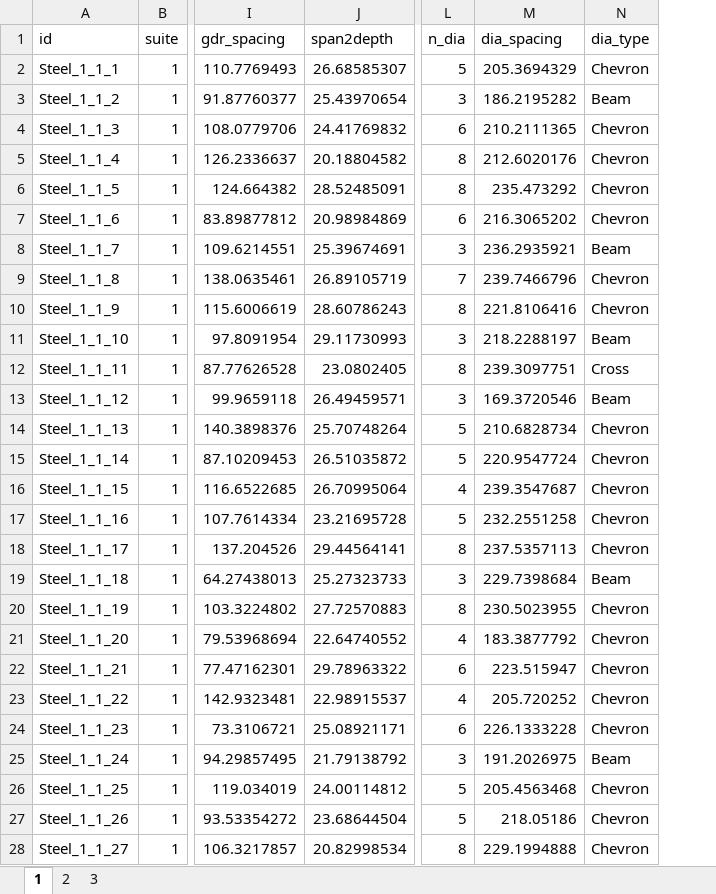
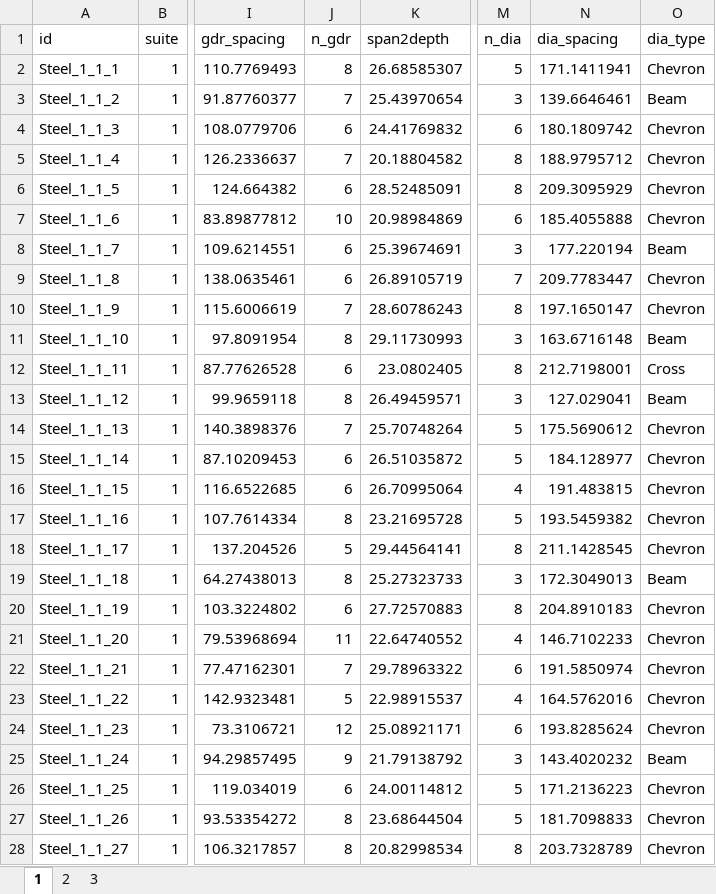
Before and after one commit to nromano7/steel-bridge-data-analysis, an Excel workbook: data/results_parameters.xlsx, sheet 1, drawn as a sheet; only a part is shown, gaps mark what is left out; values as stored, in another font and other column widths than the file's, no borders; addresses are those after the commit; the diff covers the shown part only; the diff names each change by its address in the sheet, - before the commit and + after, or states it on an @@ line.

```diff
--- a/data/results_parameters.xlsx (sheet 1)
+++ b/data/results_parameters.xlsx (sheet 1)
+column J (n_gdr), rows 2-28: 8 | 7 | 6 | 7 | 6 | 10 | 6 | 6 | 7 | 8 | 6 | 8 | 7 | 6 | 6 | 8 | 5 | 8 | 6 | 11 | 7 | 5 | 12 | 9 | 6 | 8 | 8
-N2 (dia_spacing): 205.3694329
+N2 (dia_spacing): 171.1411941
-N3 (dia_spacing): 186.2195282
+N3 (dia_spacing): 139.6646461
-N4 (dia_spacing): 210.2111365
+N4 (dia_spacing): 180.1809742
-N5 (dia_spacing): 212.6020176
+N5 (dia_spacing): 188.9795712
-N6 (dia_spacing): 235.473292
+N6 (dia_spacing): 209.3095929
-N7 (dia_spacing): 216.3065202
+N7 (dia_spacing): 185.4055888
-N8 (dia_spacing): 236.2935921
+N8 (dia_spacing): 177.220194
-N9 (dia_spacing): 239.7466796
+N9 (dia_spacing): 209.7783447
-N10 (dia_spacing): 221.8106416
+N10 (dia_spacing): 197.1650147
-N11 (dia_spacing): 218.2288197
+N11 (dia_spacing): 163.6716148
-N12 (dia_spacing): 239.3097751
+N12 (dia_spacing): 212.7198001
-N13 (dia_spacing): 169.3720546
+N13 (dia_spacing): 127.029041
-N14 (dia_spacing): 210.6828734
+N14 (dia_spacing): 175.5690612
-N15 (dia_spacing): 220.9547724
+N15 (dia_spacing): 184.128977
-N16 (dia_spacing): 239.3547687
+N16 (dia_spacing): 191.483815
-N17 (dia_spacing): 232.2551258
+N17 (dia_spacing): 193.5459382
-N18 (dia_spacing): 237.5357113
+N18 (dia_spacing): 211.1428545
-N19 (dia_spacing): 229.7398684
+N19 (dia_spacing): 172.3049013
-N20 (dia_spacing): 230.5023955
+N20 (dia_spacing): 204.8910183
-N21 (dia_spacing): 183.3877792
+N21 (dia_spacing): 146.7102233
-N22 (dia_spacing): 223.515947
+N22 (dia_spacing): 191.5850974
-N23 (dia_spacing): 205.720252
+N23 (dia_spacing): 164.5762016
-N24 (dia_spacing): 226.1333228
+N24 (dia_spacing): 193.8285624
-N25 (dia_spacing): 191.2026975
+N25 (dia_spacing): 143.4020232
-N26 (dia_spacing): 205.4563468
+N26 (dia_spacing): 171.2136223
-N27 (dia_spacing): 218.05186
+N27 (dia_spacing): 181.7098833
-N28 (dia_spacing): 229.1994888
+N28 (dia_spacing): 203.7328789
```
Also changed, not shown: 173 edited cells elsewhere in this sheet, sheet 2, sheet 3, 9 other files.
